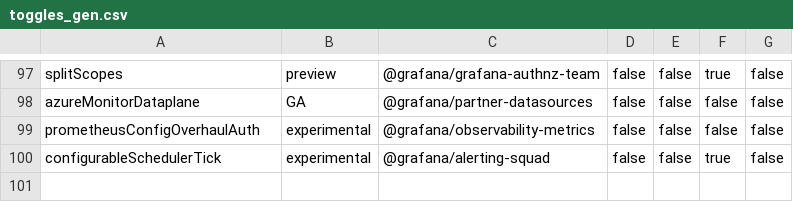
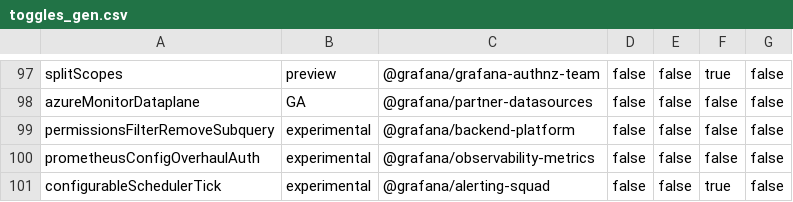
Before and after one commit to hanzoai/dashboards, a CSV file: pkg/services/featuremgmt/toggles_gen.csv, drawn as a sheet; only a part is shown, gaps mark what is left out; the diff names each change by its address in the sheet, - before the commit and + after, or states it on an @@ line.

```diff
--- a/pkg/services/featuremgmt/toggles_gen.csv
+++ b/pkg/services/featuremgmt/toggles_gen.csv
+row 99: permissionsFilterRemoveSubquery | experimental | @grafana/backend-platform | false | false | false | false
```
Also changed, not shown: 14 other files.
